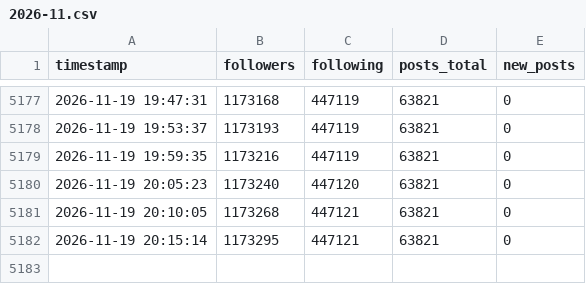
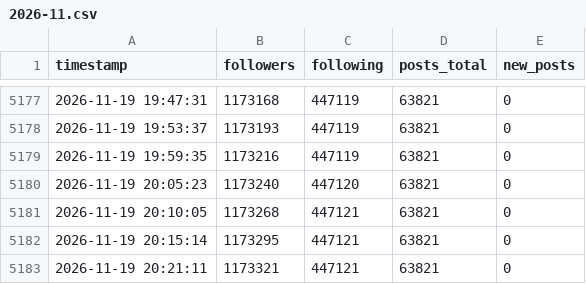
Before and after one commit to President-KR/xcounter, a CSV file: data/2026-11.csv, drawn as a sheet; only a part is shown, gaps mark what is left out.

Commit message:
data 2026-11-19 20:21

```diff
--- a/data/2026-11.csv
+++ b/data/2026-11.csv
@@ -5182 +5182,2 @@ timestamp,followers,following,posts_total,new_posts
 2026-11-19 20:15:14,1173295,447121,63821,0
+2026-11-19 20:21:11,1173321,447121,63821,0
```
Also changed, not shown: 1 other file.
